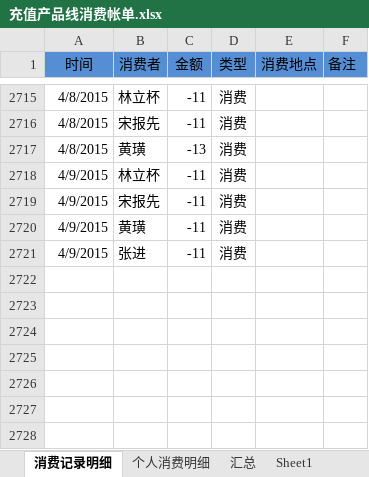
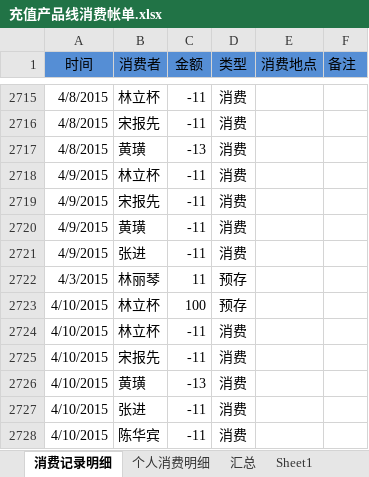
Before and after one commit to junyangren/BillingInfo, an Excel workbook: 充值产品线消费帐单.xlsx, sheet 消费记录明细, drawn as a sheet; only a part is shown, gaps mark what is left out; values as stored, in another font and other column widths than the file's, no borders; conditional formats not drawn; the diff names each change by its address in the sheet, - before the commit and + after, or states it on an @@ line.

```diff
--- a/充值产品线消费帐单.xlsx (sheet 消费记录明细)
+++ b/充值产品线消费帐单.xlsx (sheet 消费记录明细)
+row 2722: 4/3/2015 | 林丽琴 | 11 | 预存
+row 2723: 4/10/2015 | 林立杯 | 100 | 预存
+row 2724: 4/10/2015 | 林立杯 | -11 | 消费
+row 2725: 4/10/2015 | 宋报先 | -11 | 消费
+row 2726: 4/10/2015 | 黄璜 | -13 | 消费
+row 2727: 4/10/2015 | 张进 | -11 | 消费
+row 2728: 4/10/2015 | 陈华宾 | -11 | 消费
```
Also changed, not shown: sheet 个人消费明细, sheet 汇总.
